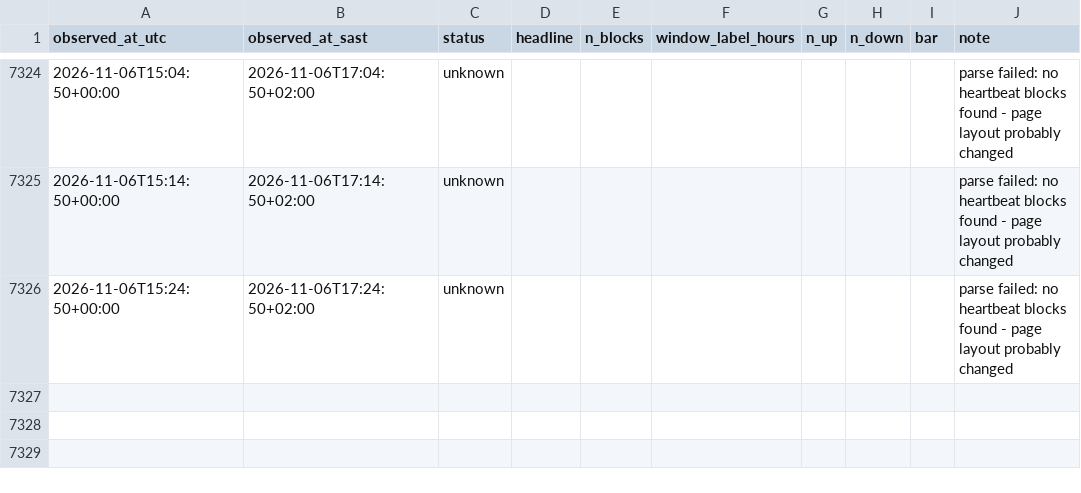
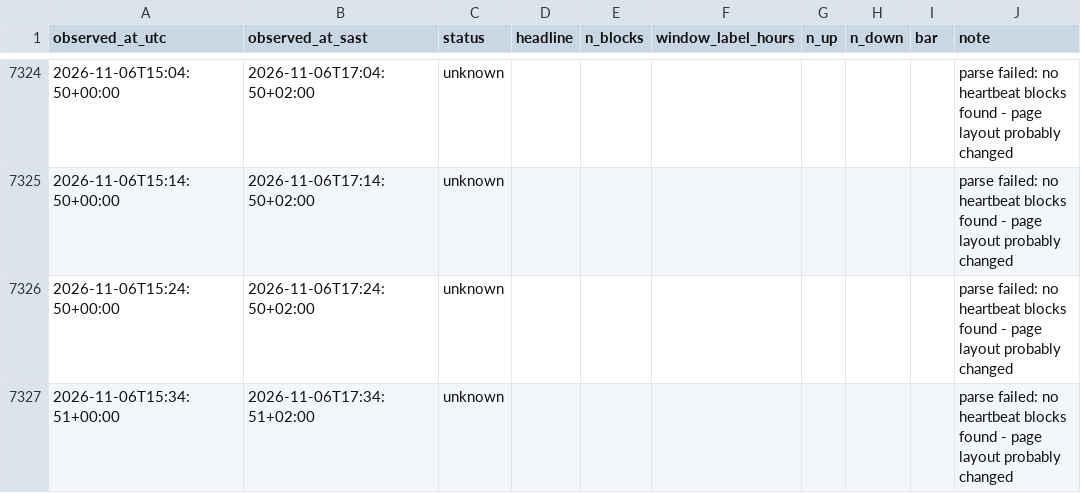
Before and after one commit to nicolettechang/chpc-status, a CSV file: data/lengau_observations.csv, drawn as a sheet; only a part is shown, gaps mark what is left out; the diff names each change by its address in the sheet, - before the commit and + after, or states it on an @@ line.

```diff
--- a/data/lengau_observations.csv
+++ b/data/lengau_observations.csv
+row 7327: 2026-11-06T15:34:51+00:00 | 2026-11-06T17:34:51+02:00 | unknown |  |  |  |  |  |  | parse failed: no heartbeat blocks found - page layout probably changed
```
